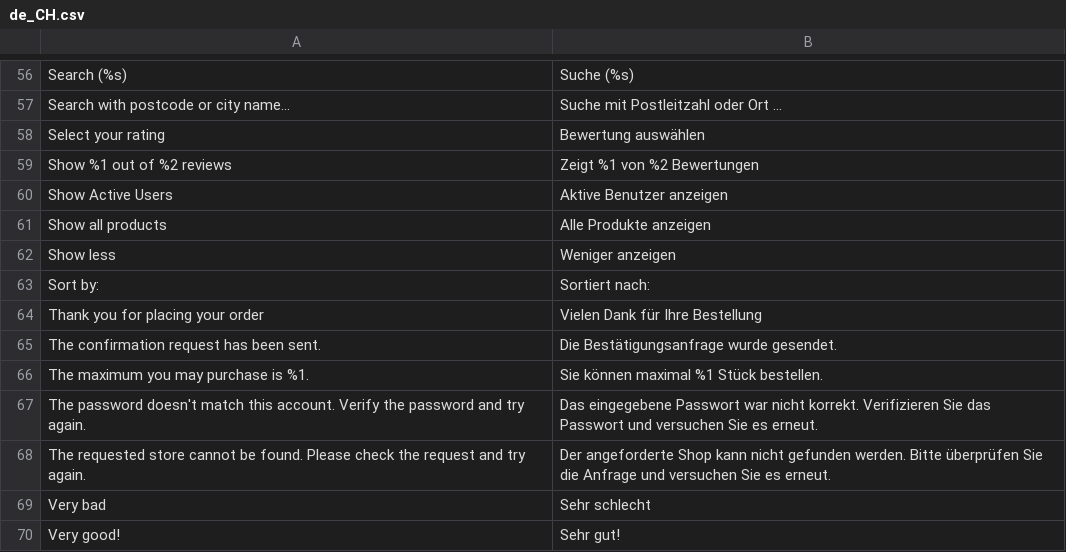
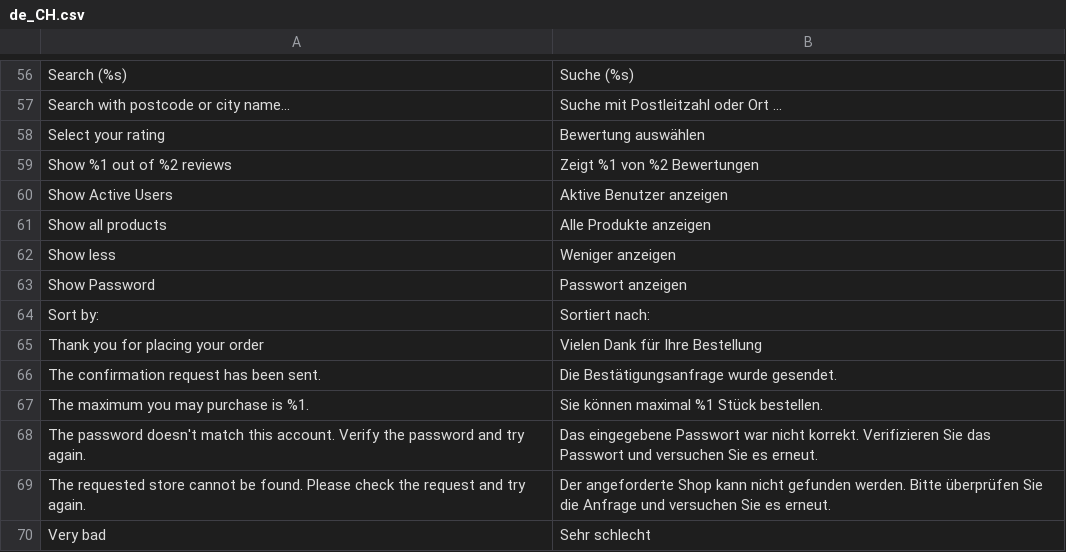
Before and after one commit to magesuite/theme-creativeshop, a CSV file: src/i18n/de_CH.csv, drawn as a sheet; only a part is shown, gaps mark what is left out; the shorter side is filled out with more unchanged rows.

Commit message:
feat: Add translations

```diff
--- a/src/i18n/de_CH.csv
+++ b/src/i18n/de_CH.csv
@@ -62,2 +62,3 @@
 "Show less","Weniger anzeigen"
+"Show Password","Passwort anzeigen"
 "Sort by:","Sortiert nach:"
```
